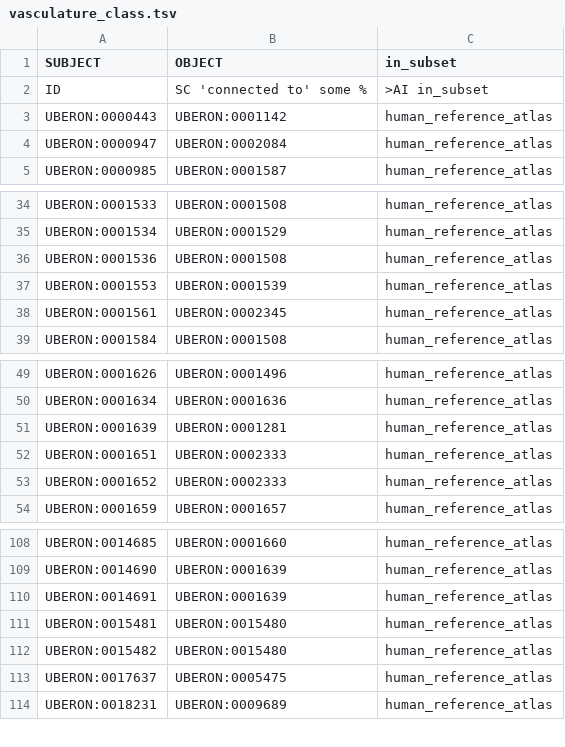
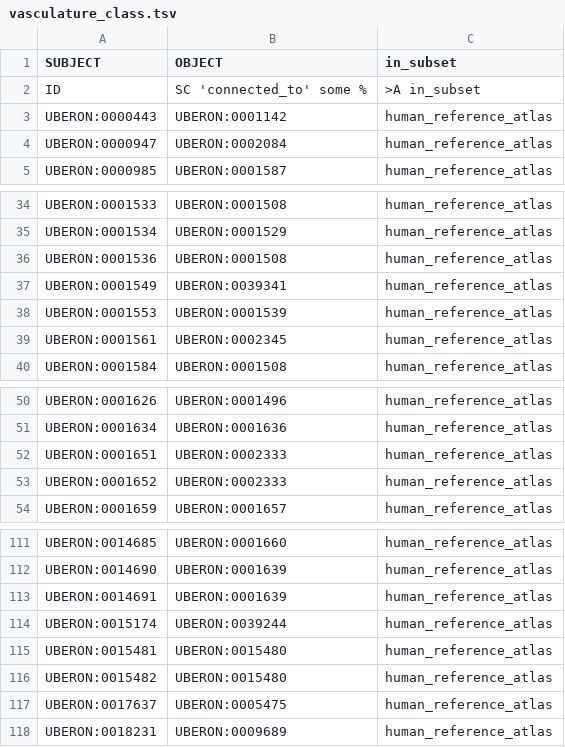
Before and after one commit to obophenotype/uberon, a TSV file: src/templates/vasculature_class.tsv, drawn as a sheet; only a part is shown, gaps mark what is left out; the diff covers the shown part only.

```diff
--- a/src/templates/vasculature_class.tsv
+++ b/src/templates/vasculature_class.tsv
@@ -1,3 +1,3 @@
 SUBJECT	OBJECT	in_subset
-ID	SC 'connected to' some %	>AI in_subset
+ID	SC 'connected_to' some %	>A in_subset
 UBERON:0000443	UBERON:0001142	human_reference_atlas
@@ -36,2 +36,3 @@ UBERON:0001534	UBERON:0001529	human_reference_atlas
 UBERON:0001536	UBERON:0001508	human_reference_atlas
+UBERON:0001549	UBERON:0039341	human_reference_atlas
 UBERON:0001553	UBERON:0001539	human_reference_atlas
@@ -50,3 +51,2 @@ UBERON:0001626	UBERON:0001496	human_reference_atlas
 UBERON:0001634	UBERON:0001636	human_reference_atlas
-UBERON:0001639	UBERON:0001281	human_reference_atlas
 UBERON:0001651	UBERON:0002333	human_reference_atlas
@@ -110,2 +113,3 @@ UBERON:0014690	UBERON:0001639	human_reference_atlas
 UBERON:0014691	UBERON:0001639	human_reference_atlas
+UBERON:0015174	UBERON:0039244	human_reference_atlas
 UBERON:0015481	UBERON:0015480	human_reference_atlas
```
Also changed, not shown: 15 added rows and 1 removed row elsewhere in this file, 1 other file.
